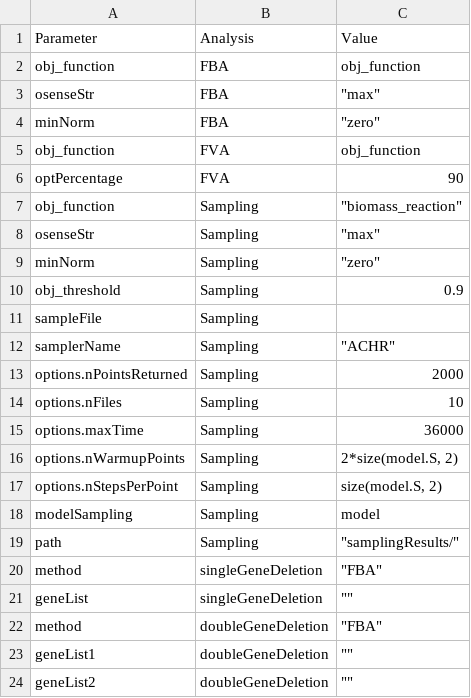
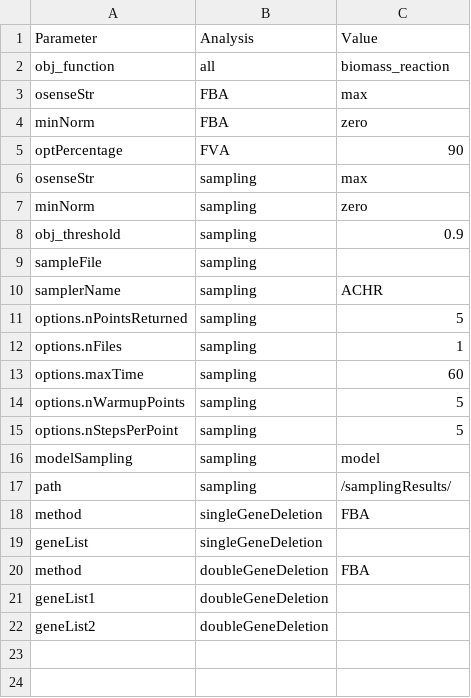
Before and after one commit to leoniethomas/fastcore_workflow, a CSV file: scr/defaultParametersAnalysis.csv, drawn as a sheet.

Commit message:
add FBA, FVA and sampling in single model analysis, update FBA for reading arguments in a struct

```diff
--- a/scr/defaultParametersAnalysis.csv
+++ b/scr/defaultParametersAnalysis.csv
@@ -1,24 +1,22 @@
 Parameter,Analysis,Value
-obj_function,FBA,obj_function
-osenseStr,FBA,"""max"""
-minNorm,FBA,"""zero"""
-obj_function,FVA,obj_function
+obj_function,all,biomass_reaction
+osenseStr,FBA,max
+minNorm,FBA,zero
 optPercentage,FVA,90
-obj_function,Sampling,"""biomass_reaction"""
-osenseStr,Sampling,"""max"""
-minNorm,Sampling,"""zero"""
-obj_threshold,Sampling,0.9
-sampleFile,Sampling,
-samplerName,Sampling,"""ACHR"""
-options.nPointsReturned,Sampling,2000
-options.nFiles,Sampling,10
-options.maxTime,Sampling,36000
-options.nWarmupPoints,Sampling,"2*size(model.S, 2)"
-options.nStepsPerPoint,Sampling,"size(model.S, 2)"
-modelSampling,Sampling,model
-path,Sampling,"""samplingResults/"""
-method,singleGeneDeletion,"""FBA"""
-geneList,singleGeneDeletion,""""""
-method,doubleGeneDeletion,"""FBA"""
-geneList1,doubleGeneDeletion,""""""
-geneList2,doubleGeneDeletion,""""""
+osenseStr,sampling,max
+minNorm,sampling,zero
+obj_threshold,sampling,0.9
+sampleFile,sampling,
+samplerName,sampling,ACHR
+options.nPointsReturned,sampling,5
+options.nFiles,sampling,1
+options.maxTime,sampling,60
+options.nWarmupPoints,sampling,5
+options.nStepsPerPoint,sampling,5
+modelSampling,sampling,model
+path,sampling,/samplingResults/
+method,singleGeneDeletion,FBA
+geneList,singleGeneDeletion,
+method,doubleGeneDeletion,FBA
+geneList1,doubleGeneDeletion,
+geneList2,doubleGeneDeletion,
```
Also changed, not shown: 47 other files.
